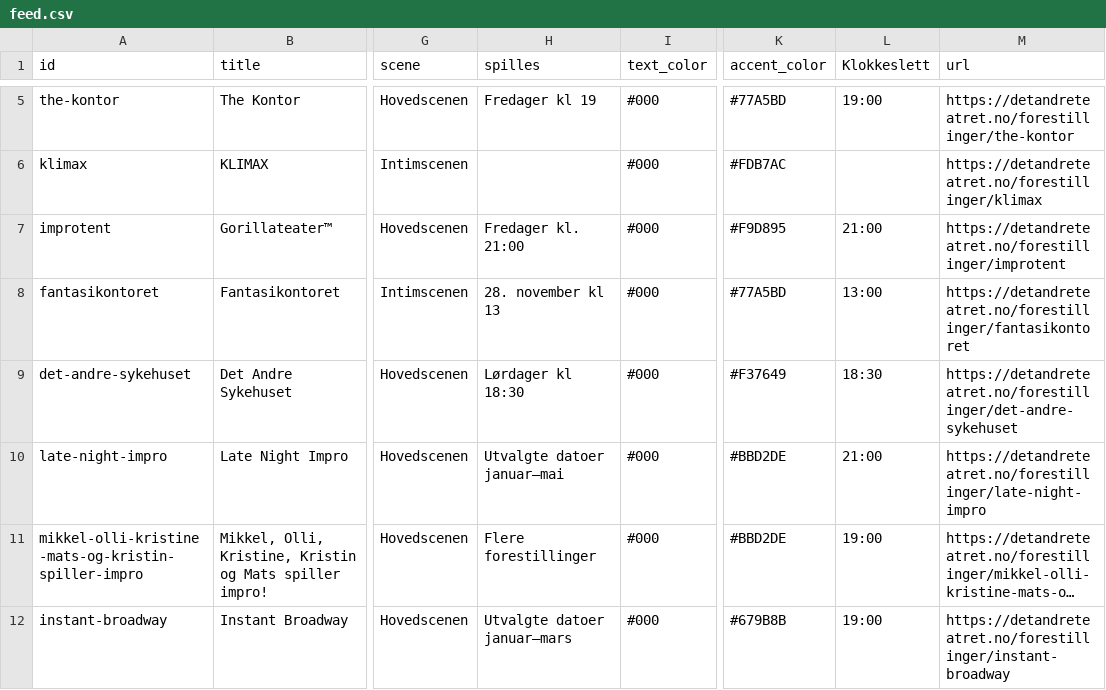
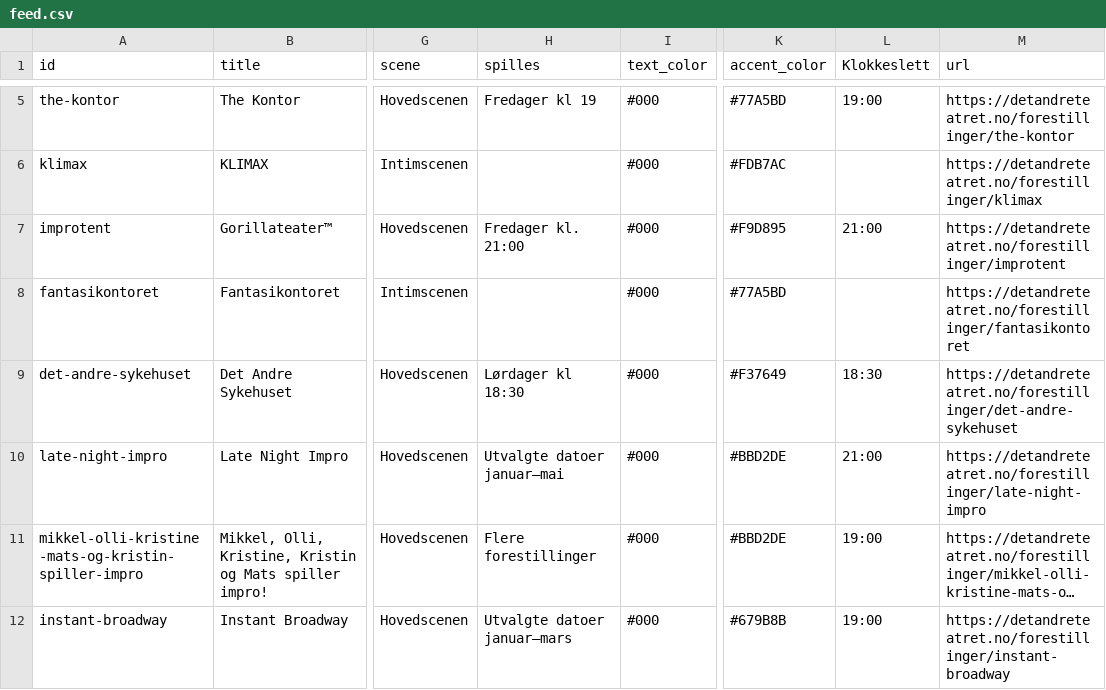
Before and after one commit to Breakfast-AS/dat, a CSV file: docs/feed.csv, drawn as a sheet; only a part is shown, gaps mark what is left out; long unchanged cells end in …; the diff names each change by its address in the sheet, - before the commit and + after, or states it on an @@ line.

```diff
--- a/docs/feed.csv
+++ b/docs/feed.csv
-H8 (spilles): 28. november kl 13
+H8 (spilles): (empty)
-L8 (Klokkeslett): 13:00
+L8 (Klokkeslett): (empty)
```
